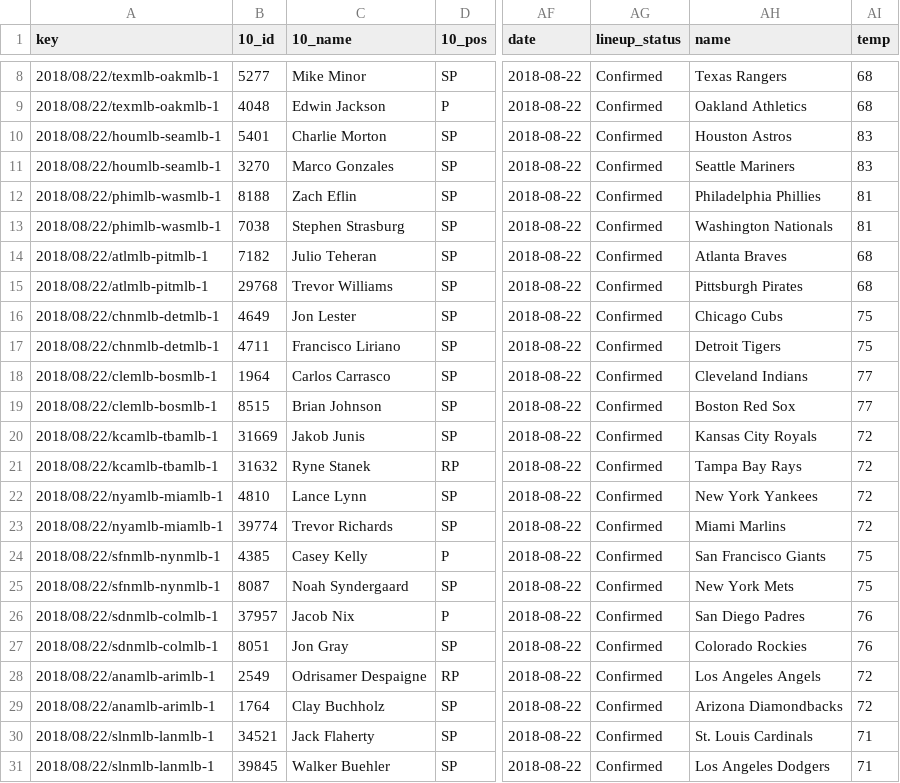
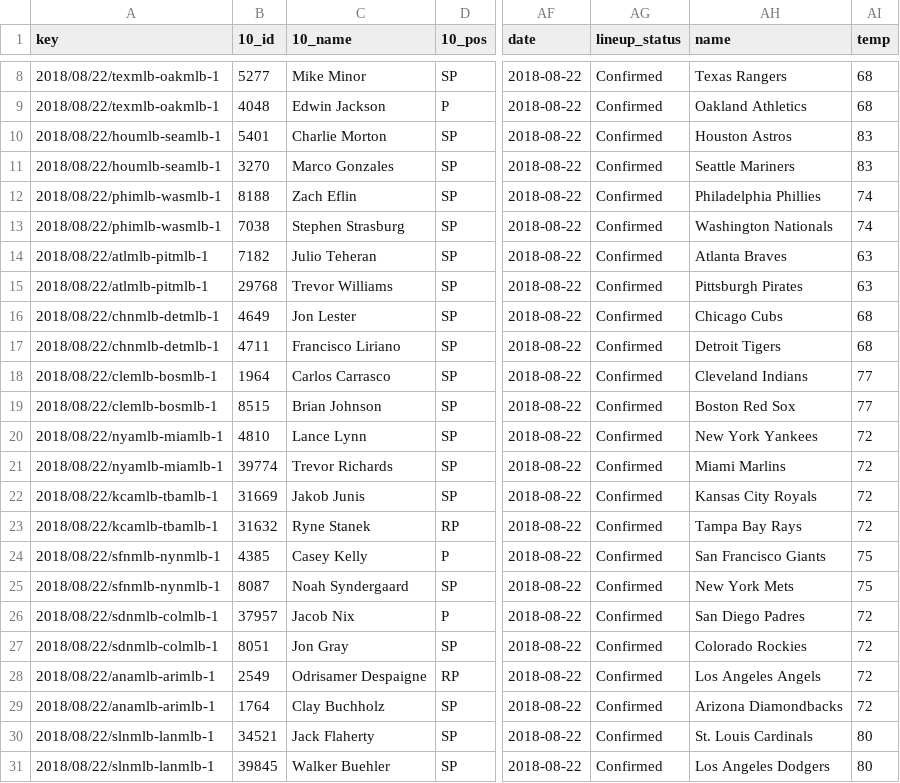
Before and after one commit to usbogie/mlb-daily-predictor, a CSV file: data/lineups/today.csv, drawn as a sheet; only a part is shown, gaps mark what is left out; the diff names each change by its address in the sheet, - before the commit and + after, or states it on an @@ line.

```diff
--- a/data/lineups/today.csv
+++ b/data/lineups/today.csv
-AI12:AI13 (temp): 81
+AI12:AI13 (temp): 74
-AI14:AI15 (temp): 68
+AI14:AI15 (temp): 63
-AI16:AI17 (temp): 75
+AI16:AI17 (temp): 68
@@ row 22 moved to row 20: 2018/08/22/nyamlb-miamlb-1 @@
@@ row 23 moved to row 21: 2018/08/22/nyamlb-miamlb-1 @@
-AI26:AI27 (temp): 76
+AI26:AI27 (temp): 72
-AI30:AI31 (temp): 71
+AI30:AI31 (temp): 80
```
Also changed, not shown: data/lines/today.csv, 2 other files.
